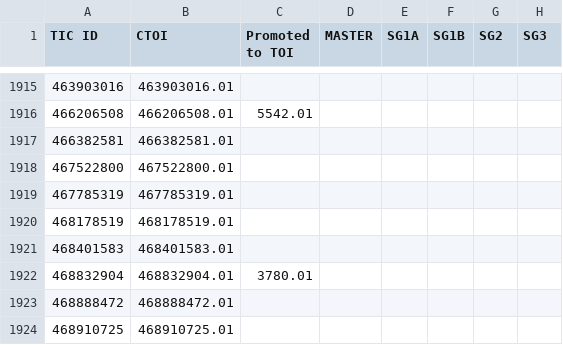
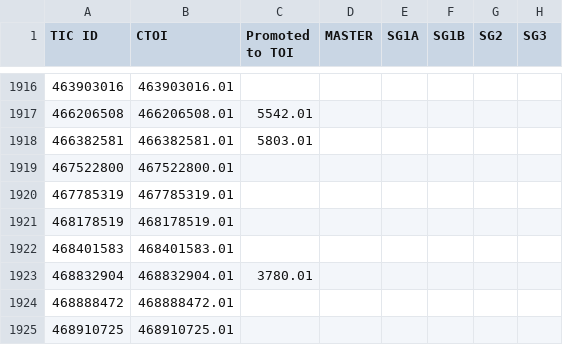
Before and after one commit to jpdeleon/chronos, a CSV file: chronos/data/CTOIs.csv, drawn as a sheet; only a part is shown, gaps mark what is left out; addresses are those after the commit; the diff covers the shown part only; the diff names each change by its address in the sheet, - before the commit and + after, or states it on an @@ line.

```diff
--- a/chronos/data/CTOIs.csv
+++ b/chronos/data/CTOIs.csv
-C1918 (Promoted to TOI): (empty)
+C1918 (Promoted to TOI): 5803.01
```
Also changed, not shown: 1 added row and 4 edited cells elsewhere in this file, 5 other files.
